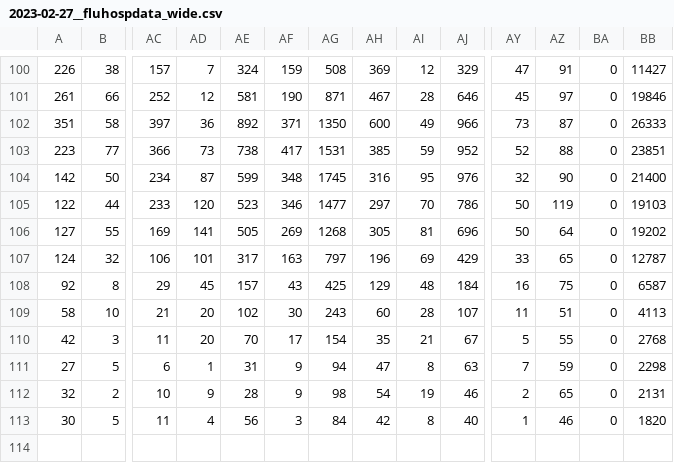
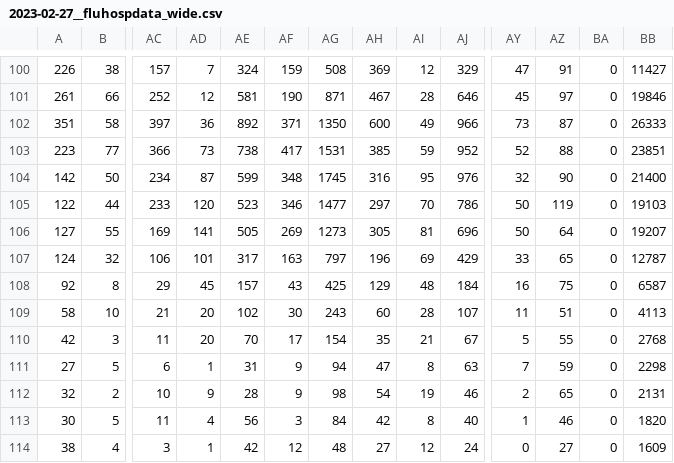
Before and after one commit to wenxuanye/FluHospPlot, a CSV file: 2023-02-27/2023-02-27__fluhospdata_wide.csv, drawn as a sheet; only a part is shown, gaps mark what is left out; rows hold the shown columns only; the diff names each change by its address in the sheet, - before the commit and + after, or states it on an @@ line.

```diff
--- a/2023-02-27/2023-02-27__fluhospdata_wide.csv
+++ b/2023-02-27/2023-02-27__fluhospdata_wide.csv
-AG106: 1268
+AG106: 1273
-BB106: 19202
+BB106: 19207
+row 114: 38 | 4 | 3 | 1 | 42 | 12 | 48 | 27 | 12 | 24 | 0 | 27 | 0 | 1609
```
Also changed, not shown: 2023-02-27/2023-02-27__fluhospdata_long.csv, fluHospData__long.csv, 55 other files.
